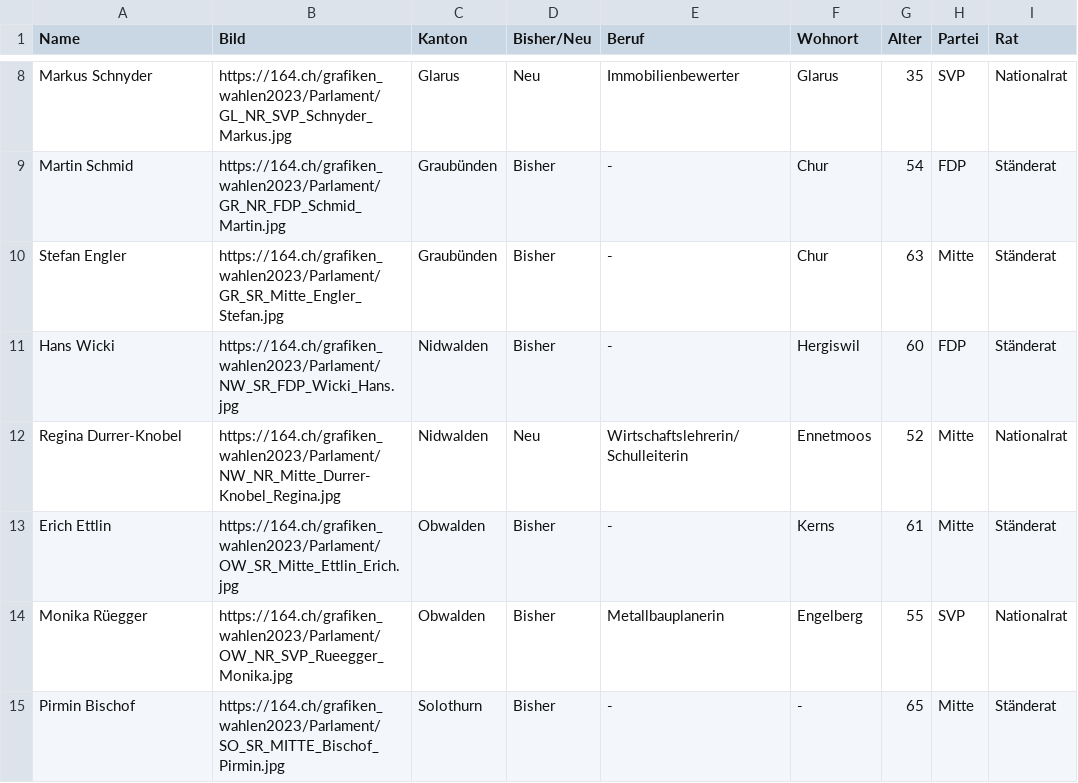
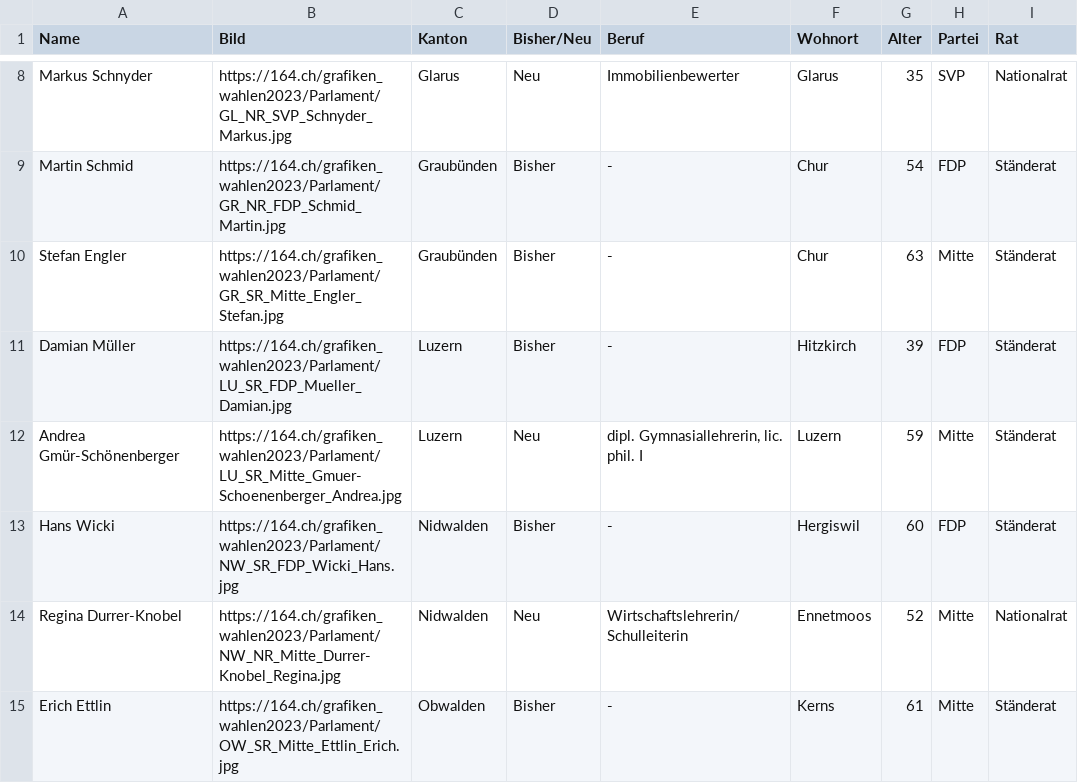
Before and after one commit to awp-finanznachrichten/sda_eidgenoessische_wahlen_datafeed, a CSV file: Output/elected_candidates_overall_de.csv, drawn as a sheet; only a part is shown, gaps mark what is left out; the shorter side is filled out with more unchanged rows; the diff names each change by its address in the sheet, - before the commit and + after, or states it on an @@ line.

```diff
--- a/Output/elected_candidates_overall_de.csv
+++ b/Output/elected_candidates_overall_de.csv
+row 11: Damian Müller | https://164.ch/grafiken_wahlen2023/Parlament/LU_SR_FDP_Mueller_Damian.jpg | Luzern | Bisher | - | Hitzkirch | 39 | FDP | Ständerat
+row 12: Andrea Gmür-Schönenberger | https://164.ch/grafiken_wahlen2023/Parlament/LU_SR_Mitte_Gmuer-Schoenenberger_Andrea.jpg | Luzern | Neu | dipl. Gymnasiallehrerin, lic. phil. I | Luzern | 59 | Mitte | Ständerat
```
Also changed, not shown: Output/elected_candidates_overall_fr.csv, Output/elected_candidates_overall_it.csv, 16 other files.
